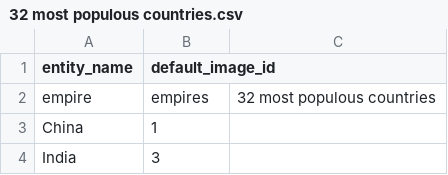
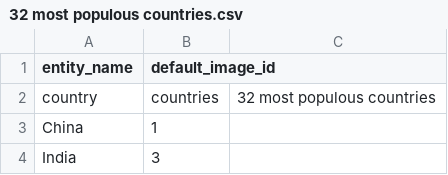
Before and after one commit to PolyCash/polycash, a CSV file: src/lib/groups/32 most populous countries.csv, drawn as a sheet; only a part is shown; removed rows and columns are numbered as before the commit, all else as after; the diff names each change by its address in the sheet, - before the commit and + after, or states it on an @@ line.

```diff
--- a/src/lib/groups/32 most populous countries.csv
+++ b/src/lib/groups/32 most populous countries.csv
-row 2: empire | empires | 32 most populous countries
+row 2: country | countries | 32 most populous countries
```
Also changed, not shown: 2 other files.
